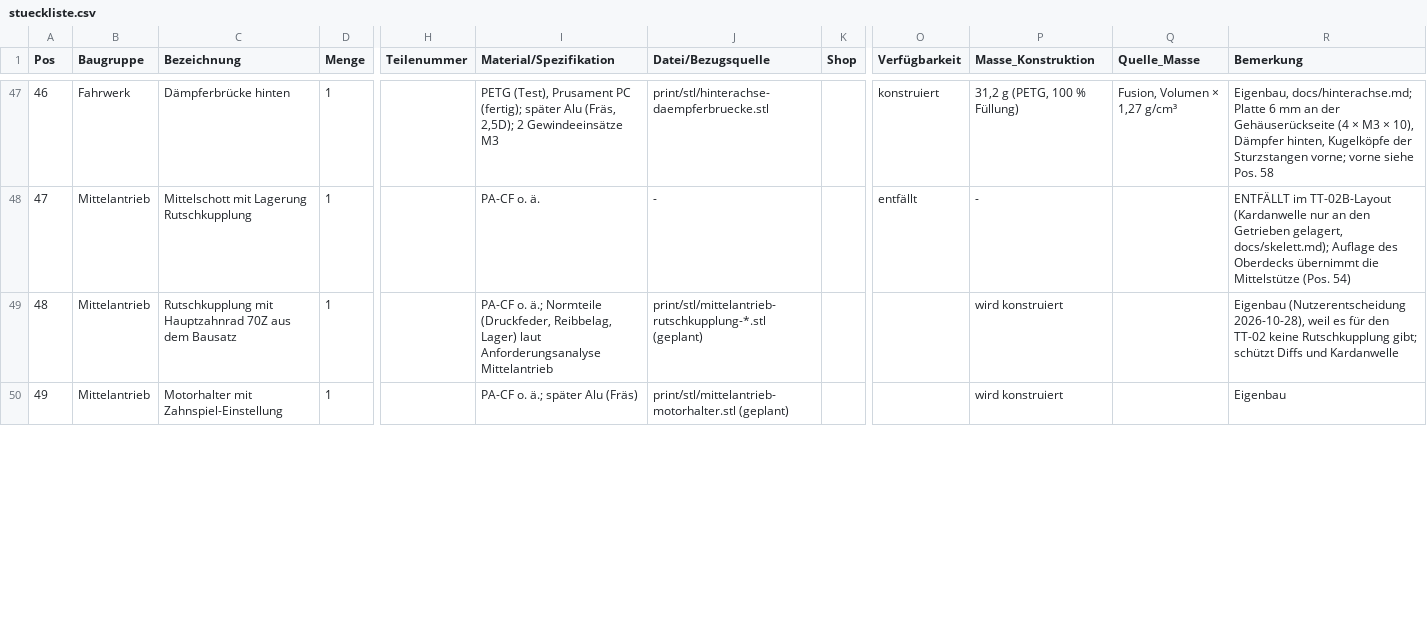
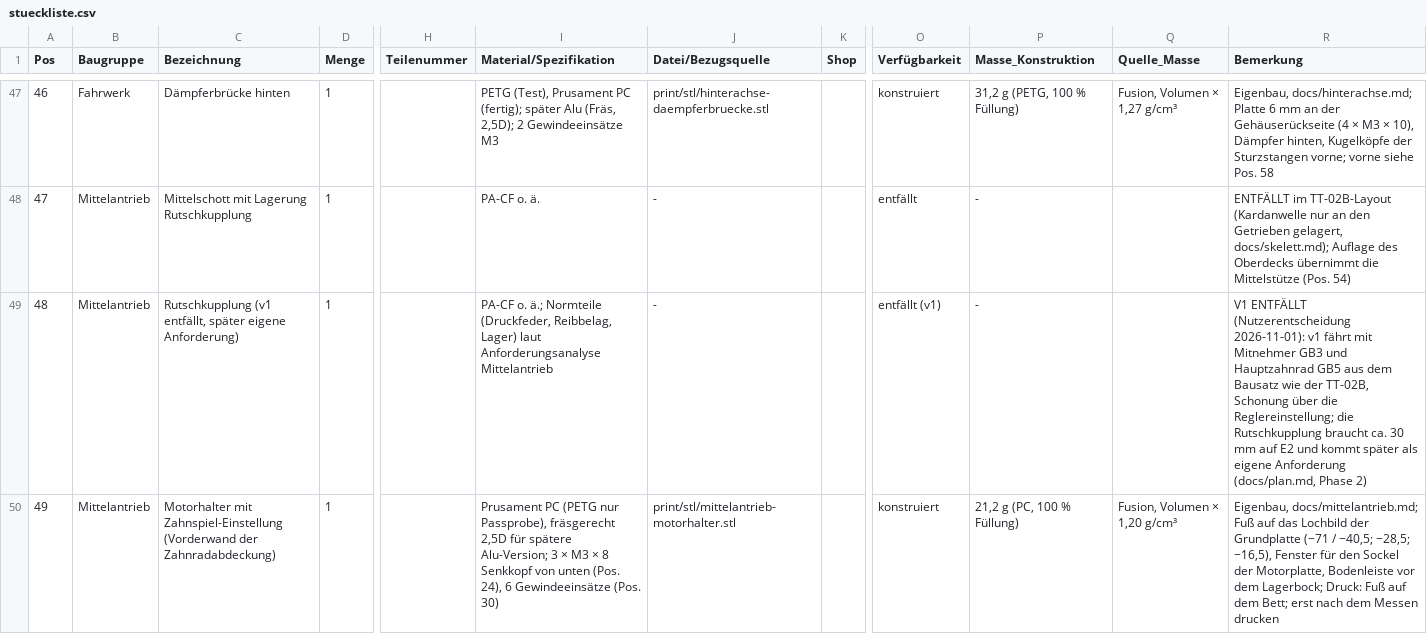
Before and after one commit to ZaphodBytebrox/open-rc-car, a CSV file: bom/stueckliste.csv, drawn as a sheet; only a part is shown, gaps mark what is left out; the diff covers the shown part only; the diff names each change by its address in the sheet, - before the commit and + after, or states it on an @@ line.

```diff
--- a/bom/stueckliste.csv
+++ b/bom/stueckliste.csv
-C49 (Bezeichnung): Rutschkupplung mit Hauptzahnrad 70Z aus dem Bausatz
+C49 (Bezeichnung): Rutschkupplung (v1 entfällt, später eigene Anforderung)
-J49 (Datei/Bezugsquelle): print/stl/mittelantrieb-rutschkupplung-*.stl (geplant)
+J49 (Datei/Bezugsquelle): -
-O49 (Verfügbarkeit): (empty)
+O49 (Verfügbarkeit): entfällt (v1)
-P49 (Masse_Konstruktion): wird konstruiert
+P49 (Masse_Konstruktion): -
-R49 (Bemerkung): Eigenbau (Nutzerentscheidung 2026-10-28), weil es für den TT-02 keine Rutschkupplung gibt; schützt Diffs und Kardanwelle
+R49 (Bemerkung): V1 ENTFÄLLT (Nutzerentscheidung 2026-11-01): v1 fährt mit Mitnehmer GB3 und Hauptzahnrad GB5 aus dem Bausatz wie der TT-02B, Schonung über die Reglereinstellung; die Rutschkupplung braucht ca. 30 mm auf E2 und kommt später als eigene Anforderung (docs/plan.md, Phase 2)
-C50 (Bezeichnung): …mit Zahnspiel-Einstellung
+C50 (Bezeichnung): …mit Zahnspiel-Einstellung (Vorderwand der Zahnradabdeckung)
-I50 (Material/Spezifikation): PA-CF o. ä.; später Alu (Fräs)
+I50 (Material/Spezifikation): Prusament PC (PETG nur Passprobe), fräsgerecht 2,5D für spätere Alu-Version; 3 × M3 × 8 Senkkopf von unten (Pos. 24), 6 Gewindeeinsätze (Pos. 30)
-J50 (Datei/Bezugsquelle): print/stl/mittelantrieb-motorhalter.stl (geplant)
+J50 (Datei/Bezugsquelle): print/stl/mittelantrieb-motorhalter.stl
-O50 (Verfügbarkeit): (empty)
+O50 (Verfügbarkeit): konstruiert
-P50 (Masse_Konstruktion): wird konstruiert
+P50 (Masse_Konstruktion): 21,2 g (PC, 100 % Füllung)
-Q50 (Quelle_Masse): (empty)
+Q50 (Quelle_Masse): Fusion, Volumen × 1,20 g/cm³
-R50 (Bemerkung): Eigenbau
+R50 (Bemerkung): Eigenbau, docs/mittelantrieb.md; Fuß auf das Lochbild der Grundplatte (−71 / −40,5; −28,5; −16,5), Fenster für den Sockel der Motorplatte, Bodenleiste vor dem Lagerbock; Druck: Fuß auf dem Bett; erst nach dem Messen drucken
```
Also changed, not shown: 3 added rows, 1 removed row and 9 edited cells elsewhere in this file, 21 other files.
